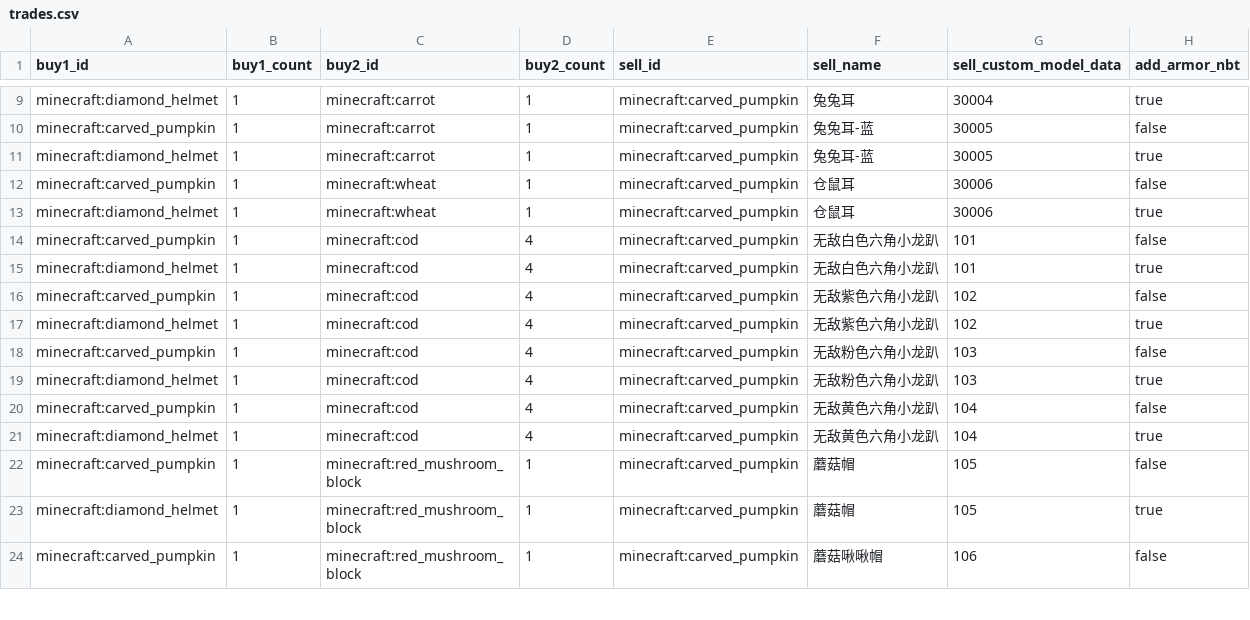
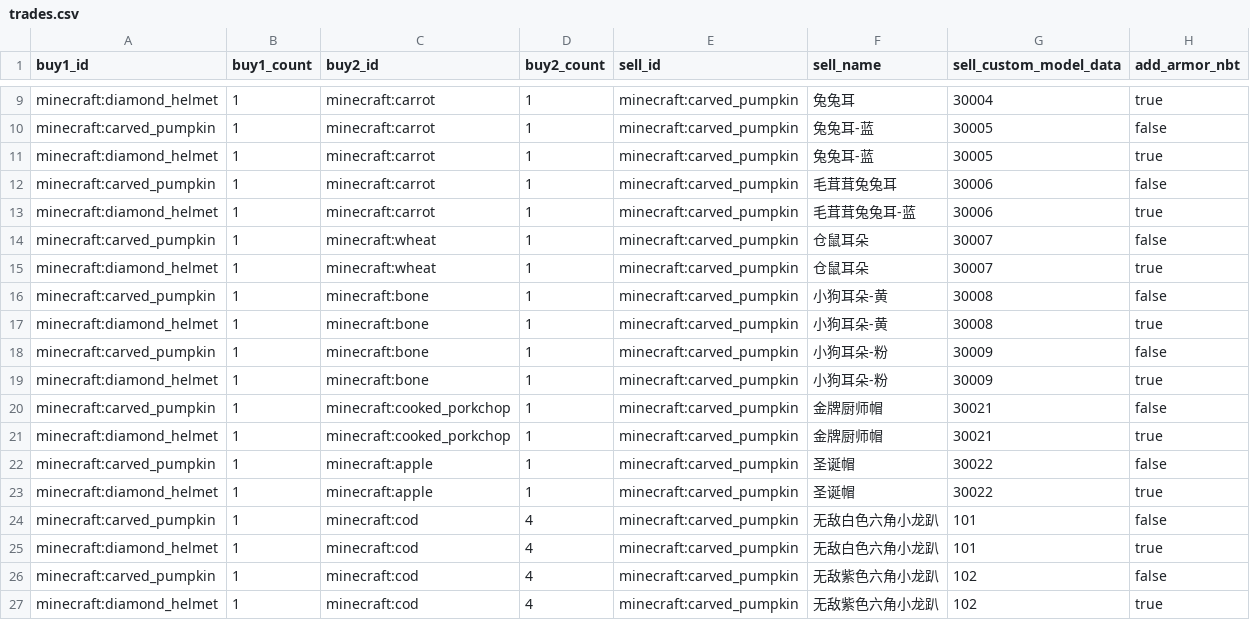
Before and after one commit to Sansui233/rainbow-caps, a CSV file: scripts/trades.csv, drawn as a sheet; only a part is shown, gaps mark what is left out; the shorter side is filled out with more unchanged rows.

```diff
--- a/scripts/trades.csv
+++ b/scripts/trades.csv
@@ -11,4 +11,14 @@ minecraft:carved_pumpkin,1,minecraft:carrot,1,minecraft:carved_pumpkin,兔兔耳
 minecraft:diamond_helmet,1,minecraft:carrot,1,minecraft:carved_pumpkin,兔兔耳-蓝,30005,true
-minecraft:carved_pumpkin,1,minecraft:wheat,1,minecraft:carved_pumpkin,仓鼠耳,30006,false
-minecraft:diamond_helmet,1,minecraft:wheat,1,minecraft:carved_pumpkin,仓鼠耳,30006,true
+minecraft:carved_pumpkin,1,minecraft:carrot,1,minecraft:carved_pumpkin,毛茸茸兔兔耳,30006,false
+minecraft:diamond_helmet,1,minecraft:carrot,1,minecraft:carved_pumpkin,毛茸茸兔兔耳-蓝,30006,true
+minecraft:carved_pumpkin,1,minecraft:wheat,1,minecraft:carved_pumpkin,仓鼠耳朵,30007,false
+minecraft:diamond_helmet,1,minecraft:wheat,1,minecraft:carved_pumpkin,仓鼠耳朵,30007,true
+minecraft:carved_pumpkin,1,minecraft:bone,1,minecraft:carved_pumpkin,小狗耳朵-黄,30008,false
+minecraft:diamond_helmet,1,minecraft:bone,1,minecraft:carved_pumpkin,小狗耳朵-黄,30008,true
+minecraft:carved_pumpkin,1,minecraft:bone,1,minecraft:carved_pumpkin,小狗耳朵-粉,30009,false
+minecraft:diamond_helmet,1,minecraft:bone,1,minecraft:carved_pumpkin,小狗耳朵-粉,30009,true
+minecraft:carved_pumpkin,1,minecraft:cooked_porkchop,1,minecraft:carved_pumpkin,金牌厨师帽,30021,false
+minecraft:diamond_helmet,1,minecraft:cooked_porkchop,1,minecraft:carved_pumpkin,金牌厨师帽,30021,true
+minecraft:carved_pumpkin,1,minecraft:apple,1,minecraft:carved_pumpkin,圣诞帽,30022,false
+minecraft:diamond_helmet,1,minecraft:apple,1,minecraft:carved_pumpkin,圣诞帽,30022,true
 minecraft:carved_pumpkin,1,minecraft:cod,4,minecraft:carved_pumpkin,无敌白色六角小龙趴,101,false
```
Also changed, not shown: 15 other files.
